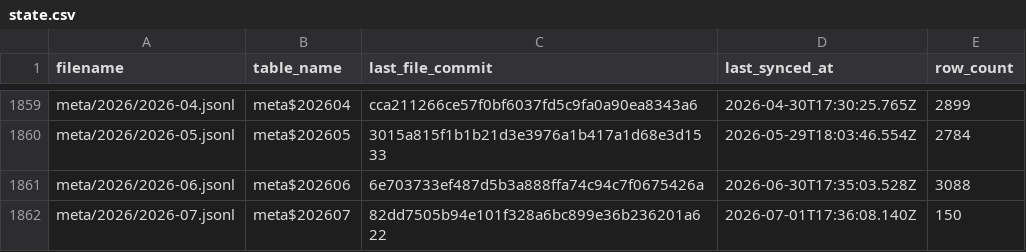
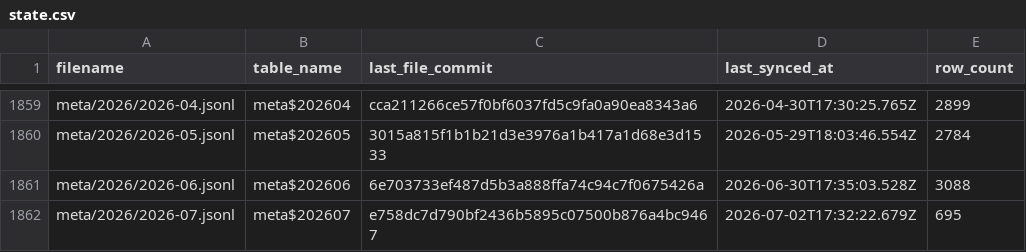
Before and after one commit to dtinth/openlawdata-bigquery, a CSV file: state.csv, drawn as a sheet; only a part is shown, gaps mark what is left out.

Commit message:
Update state.csv

```diff
--- a/state.csv
+++ b/state.csv
@@ -1861,2 +1861,2 @@ meta/2026/2026-05.jsonl,meta$202605,3015a815f1b1b21d3e3976a1b417a1d68e3d1533,202
 meta/2026/2026-06.jsonl,meta$202606,6e703733ef487d5b3a888ffa74c94c7f0675426a,2026-06-30T17:35:03.528Z,3088
-meta/2026/2026-07.jsonl,meta$202607,82dd7505b94e101f328a6bc899e36b236201a622,2026-07-01T17:36:08.140Z,150
+meta/2026/2026-07.jsonl,meta$202607,e758dc7d790bf2436b5895c07500b876a4bc9467,2026-07-02T17:32:22.679Z,695
```
